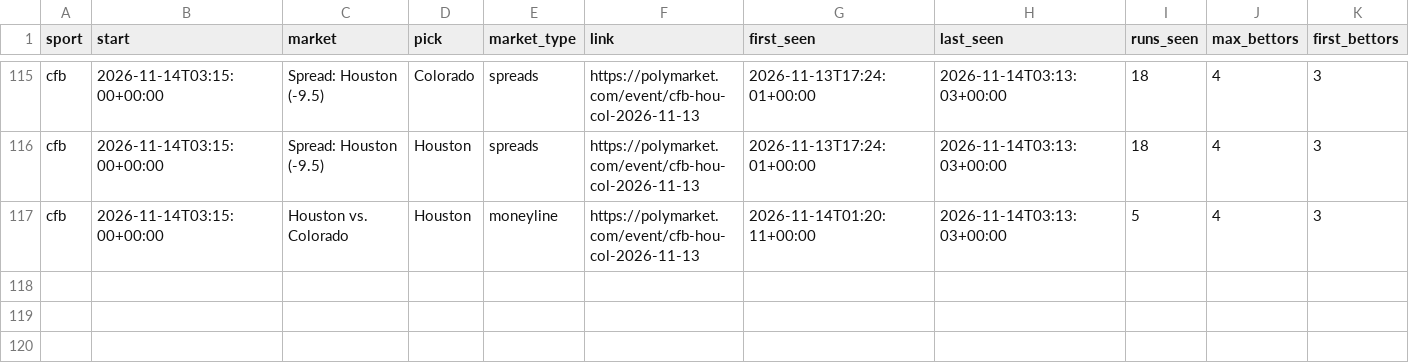
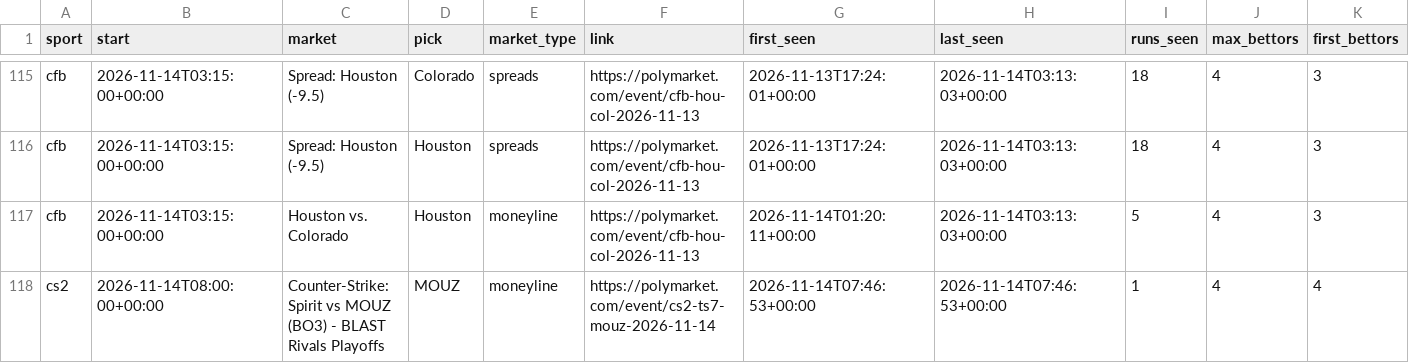
Before and after one commit to bhooder/Polymarket, a CSV file: pick_log_200.csv, drawn as a sheet; only a part is shown, gaps mark what is left out; rows hold the shown columns only; the diff names each change by its address in the sheet, - before the commit and + after, or states it on an @@ line.

```diff
--- a/pick_log_200.csv
+++ b/pick_log_200.csv
+row 118: cs2 | 2026-11-14T08:00:00+00:00 | Counter-Strike: Spirit vs MOUZ (BO3) - BLAST Rivals Playoffs | MOUZ | moneyline | https://polymarket.com/event/cs2-ts7-mouz-2026-11-14 | 2026-11-14T07:46:53+00:00 | 2026-11-14T07:46:53+00:00 | 1 | 4 | 4
```
Also changed, not shown: paper_trades.csv, paper_trades_b.csv, 11 other files.
